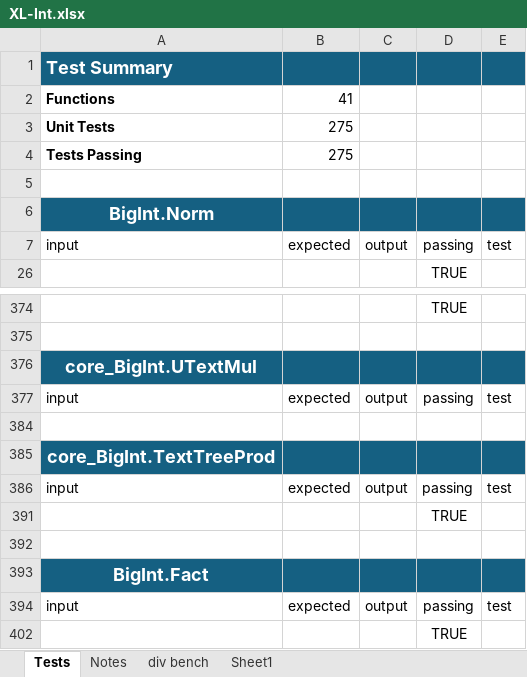
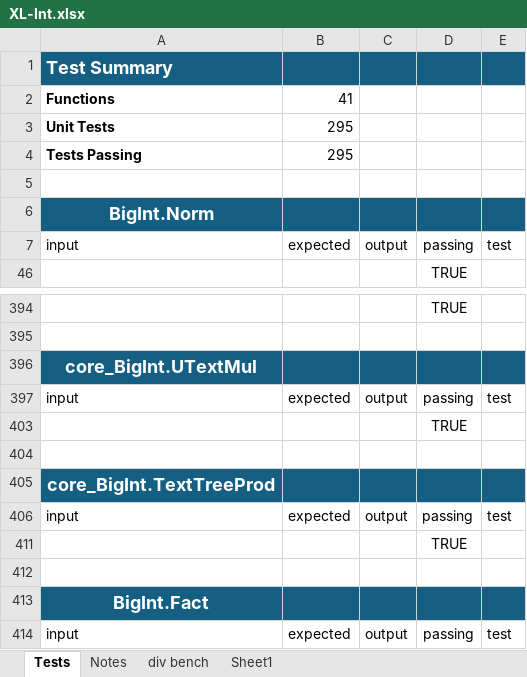
Before and after one commit to Foolminate/Excel-BigInt, an Excel workbook: XL-Int.xlsx, sheet Tests, drawn as a sheet; only a part is shown, gaps mark what is left out; the shorter side is filled out with more unchanged rows; values as stored, in another font and other column widths than the file's, no borders; conditional formats and table styles not drawn; the diff names each change by its address in the sheet, - before the commit and + after, or states it on an @@ line.

```diff
--- a/XL-Int.xlsx (sheet Tests)
+++ b/XL-Int.xlsx (sheet Tests)
-B3:B4: 275
+B3:B4: 295
@@ row 403 unhidden:  |  |  | TRUE @@
```
Also changed, not shown: hidden cells, 2 other files.
